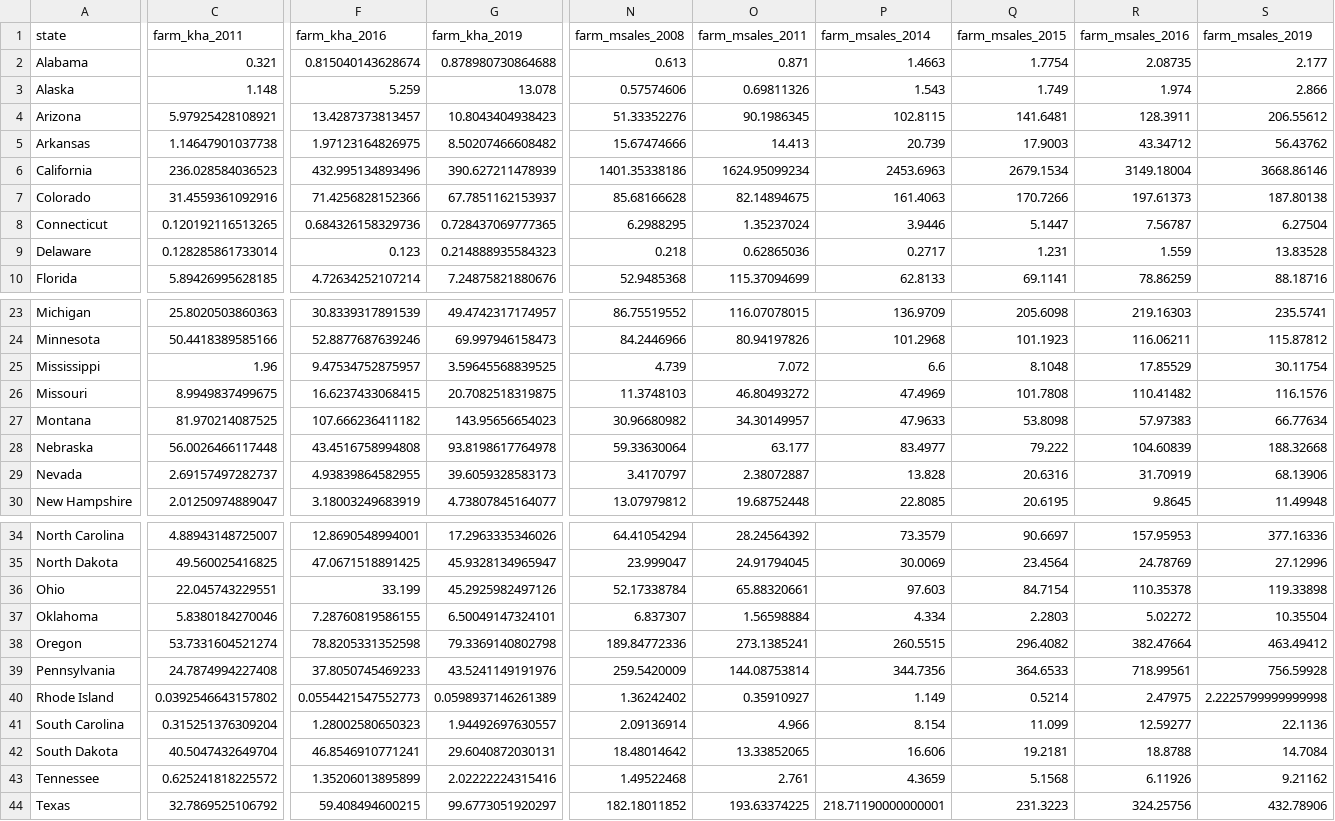
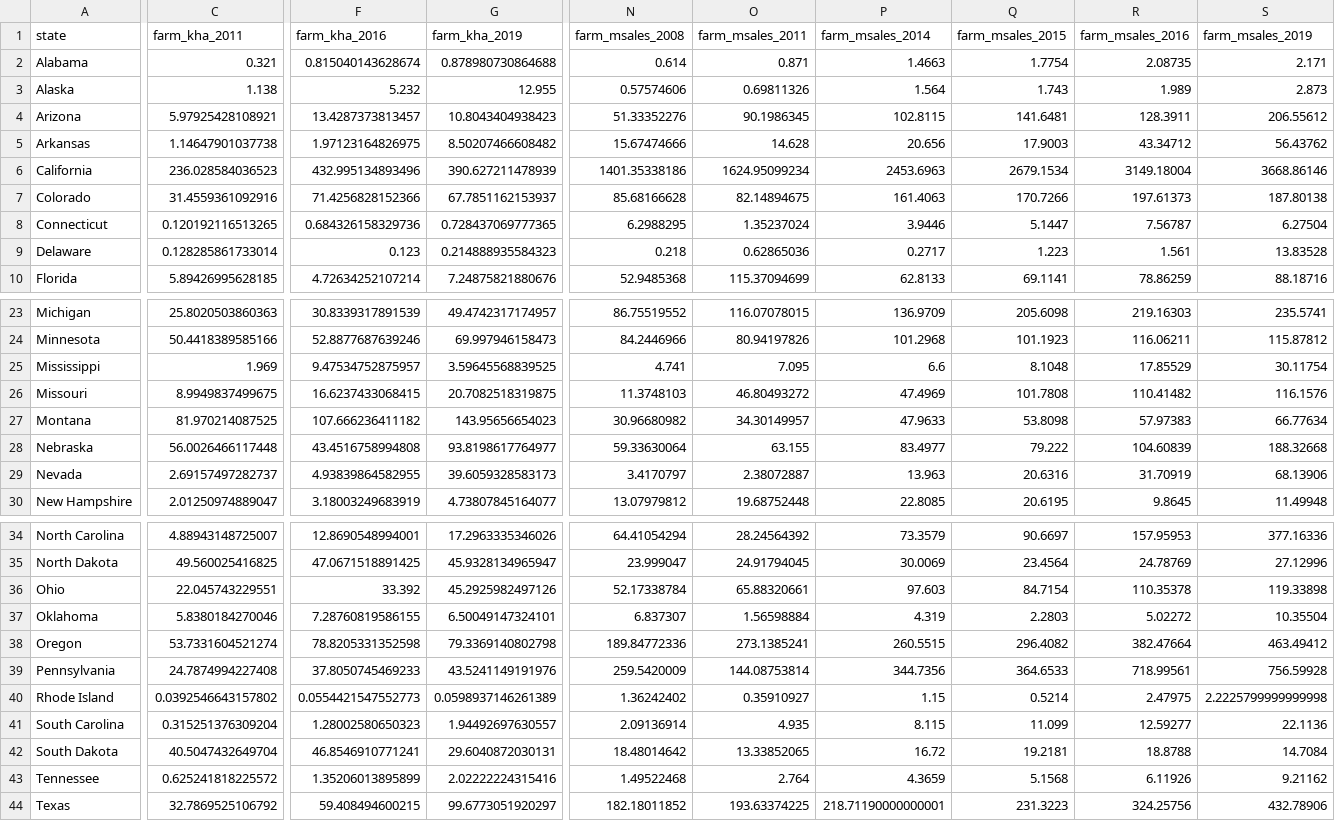
Before and after one commit to az-digitalag/state_organic_ag, a CSV file: derived_data/imputed_wide.csv, drawn as a sheet; only a part is shown, gaps mark what is left out; the diff covers the shown part only; the diff names each change by its address in the sheet, - before the commit and + after, or states it on an @@ line.

```diff
--- a/derived_data/imputed_wide.csv
+++ b/derived_data/imputed_wide.csv
-N2 (farm_msales_2008): 0.613
+N2 (farm_msales_2008): 0.614
-S2 (farm_msales_2019): 2.177
+S2 (farm_msales_2019): 2.171
-C3 (farm_kha_2011): 1.148
+C3 (farm_kha_2011): 1.138
-F3 (farm_kha_2016): 5.259
+F3 (farm_kha_2016): 5.232
-G3 (farm_kha_2019): 13.078
+G3 (farm_kha_2019): 12.955
-P3 (farm_msales_2014): 1.543
+P3 (farm_msales_2014): 1.564
-Q3 (farm_msales_2015): 1.749
+Q3 (farm_msales_2015): 1.743
-R3 (farm_msales_2016): 1.974
+R3 (farm_msales_2016): 1.989
-S3 (farm_msales_2019): 2.866
+S3 (farm_msales_2019): 2.873
-O5 (farm_msales_2011): 14.413
+O5 (farm_msales_2011): 14.628
-P5 (farm_msales_2014): 20.739
+P5 (farm_msales_2014): 20.656
-Q9 (farm_msales_2015): 1.231
+Q9 (farm_msales_2015): 1.223
-R9 (farm_msales_2016): 1.559
+R9 (farm_msales_2016): 1.561
-C25 (farm_kha_2011): 1.96
+C25 (farm_kha_2011): 1.969
-N25 (farm_msales_2008): 4.739
+N25 (farm_msales_2008): 4.741
-O25 (farm_msales_2011): 7.072
+O25 (farm_msales_2011): 7.095
-G28 (farm_kha_2019): 93.8198617764978
+G28 (farm_kha_2019): 93.8198617764977
-O28 (farm_msales_2011): 63.177
+O28 (farm_msales_2011): 63.155
-P29 (farm_msales_2014): 13.828
+P29 (farm_msales_2014): 13.963
-F36 (farm_kha_2016): 33.199
+F36 (farm_kha_2016): 33.392
-P37 (farm_msales_2014): 4.334
+P37 (farm_msales_2014): 4.319
-P40 (farm_msales_2014): 1.149
+P40 (farm_msales_2014): 1.15
-O41 (farm_msales_2011): 4.966
+O41 (farm_msales_2011): 4.935
-P41 (farm_msales_2014): 8.154
+P41 (farm_msales_2014): 8.115
-P42 (farm_msales_2014): 16.606
+P42 (farm_msales_2014): 16.72
-O43 (farm_msales_2011): 2.761
+O43 (farm_msales_2011): 2.764
```
Also changed, not shown: 6 edited cells elsewhere in this file, derived_data/slopes.csv, 3 other files.
